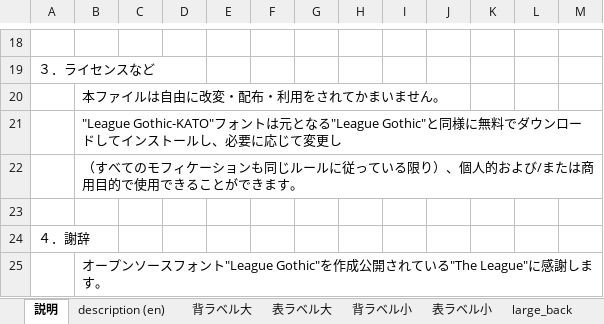
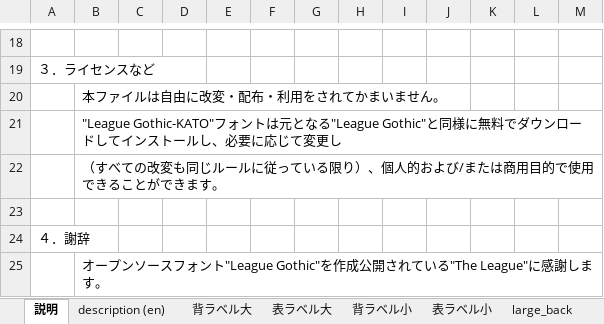
Before and after one commit to R34-GTt/KATO-LABEL, an Excel workbook: LABEL_for_KATO.xlsx, sheet 説明, drawn as a sheet; only a part is shown, gaps mark what is left out; values as stored, in another font and other column widths than the file's, no borders; the diff names each change by its address in the sheet, - before the commit and + after, or states it on an @@ line.

Commit message:
Add files via upload

```diff
--- a/LABEL_for_KATO.xlsx (sheet 説明)
+++ b/LABEL_for_KATO.xlsx (sheet 説明)
-B22: …すべてのモフィケーションも同じル…
+B22: …すべての改変も同じル…
```
Also changed, not shown: sheet description (en).
